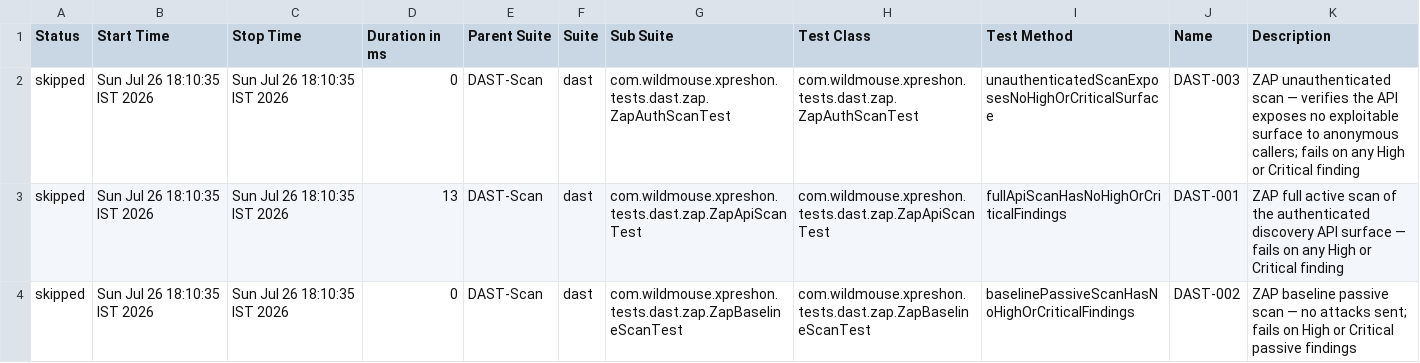
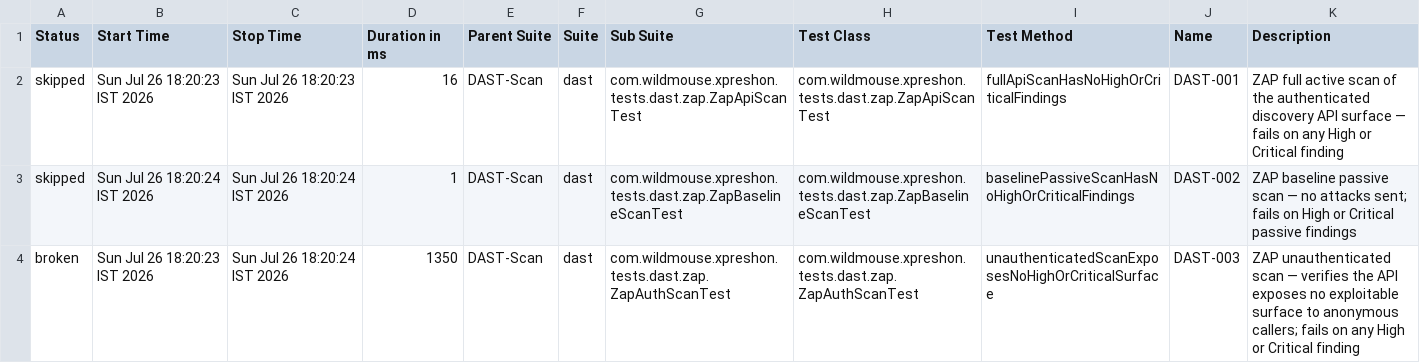
Before and after one commit to sarandadanika/wm-test-report, a CSV file: releases/release-01/data/suites.csv, drawn as a sheet.

Commit message:
release-01 - 29/38 passed (2026-07-26 18:20)

```diff
--- a/releases/release-01/data/suites.csv
+++ b/releases/release-01/data/suites.csv
@@ -1,4 +1,4 @@
 "Status","Start Time","Stop Time","Duration in ms","Parent Suite","Suite","Sub Suite","Test Class","Test Method","Name","Description"
-"skipped","Sun Jul 26 18:10:35 IST 2026","Sun Jul 26 18:10:35 IST 2026","0","DAST-Scan","dast","com.wildmouse.xpreshon.tests.dast.zap.ZapAuthScanTest","com.wildmouse.xpreshon.tests.dast.zap.ZapAuthScanTest","unauthenticatedScanExposesNoHighOrCriticalSurface","DAST-003","ZAP unauthenticated scan — verifies the API exposes no exploitable surface to anonymous callers; fails on any High or Critical finding"
-"skipped","Sun Jul 26 18:10:35 IST 2026","Sun Jul 26 18:10:35 IST 2026","13","DAST-Scan","dast","com.wildmouse.xpreshon.tests.dast.zap.ZapApiScanTest","com.wildmouse.xpreshon.tests.dast.zap.ZapApiScanTest","fullApiScanHasNoHighOrCriticalFindings","DAST-001","ZAP full active scan of the authenticated discovery API surface — fails on any High or Critical finding"
-"skipped","Sun Jul 26 18:10:35 IST 2026","Sun Jul 26 18:10:35 IST 2026","0","DAST-Scan","dast","com.wildmouse.xpreshon.tests.dast.zap.ZapBaselineScanTest","com.wildmouse.xpreshon.tests.dast.zap.ZapBaselineScanTest","baselinePassiveScanHasNoHighOrCriticalFindings","DAST-002","ZAP baseline passive scan — no attacks sent; fails on High or Critical passive findings"
+"skipped","Sun Jul 26 18:20:23 IST 2026","Sun Jul 26 18:20:23 IST 2026","16","DAST-Scan","dast","com.wildmouse.xpreshon.tests.dast.zap.ZapApiScanTest","com.wildmouse.xpreshon.tests.dast.zap.ZapApiScanTest","fullApiScanHasNoHighOrCriticalFindings","DAST-001","ZAP full active scan of the authenticated discovery API surface — fails on any High or Critical finding"
+"skipped","Sun Jul 26 18:20:24 IST 2026","Sun Jul 26 18:20:24 IST 2026","1","DAST-Scan","dast","com.wildmouse.xpreshon.tests.dast.zap.ZapBaselineScanTest","com.wildmouse.xpreshon.tests.dast.zap.ZapBaselineScanTest","baselinePassiveScanHasNoHighOrCriticalFindings","DAST-002","ZAP baseline passive scan — no attacks sent; fails on High or Critical passive findings"
+"broken","Sun Jul 26 18:20:23 IST 2026","Sun Jul 26 18:20:24 IST 2026","1350","DAST-Scan","dast","com.wildmouse.xpreshon.tests.dast.zap.ZapAuthScanTest","com.wildmouse.xpreshon.tests.dast.zap.ZapAuthScanTest","unauthenticatedScanExposesNoHighOrCriticalSurface","DAST-003","ZAP unauthenticated scan — verifies the API exposes no exploitable surface to anonymous callers; fails on any High or Critical finding"
```
Also changed, not shown: 34 other files.
